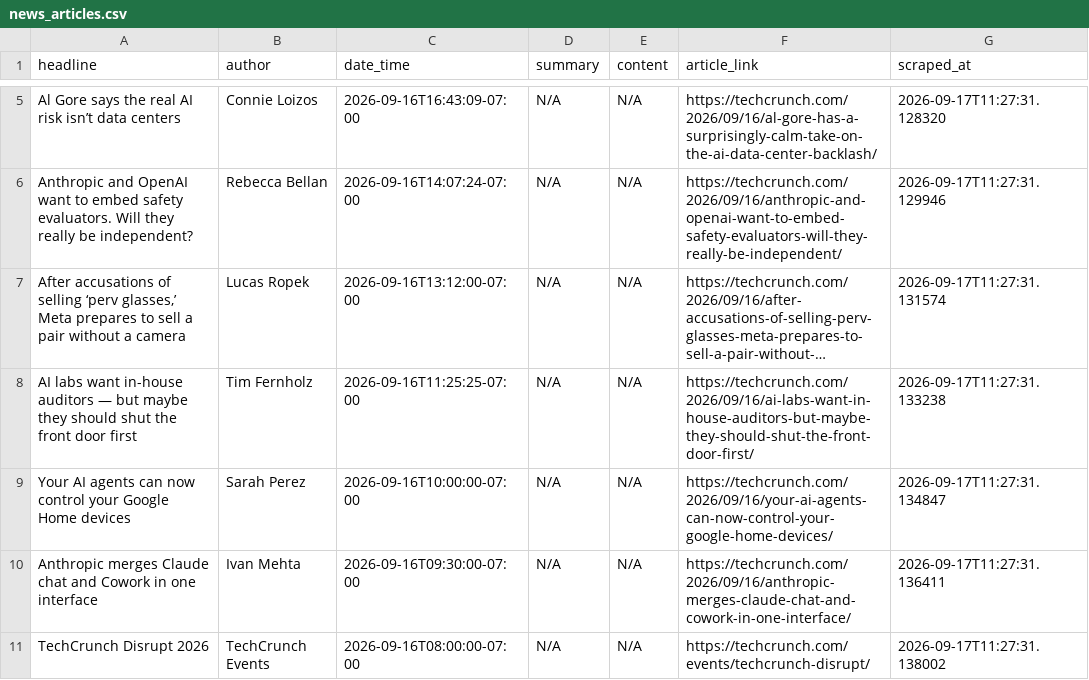
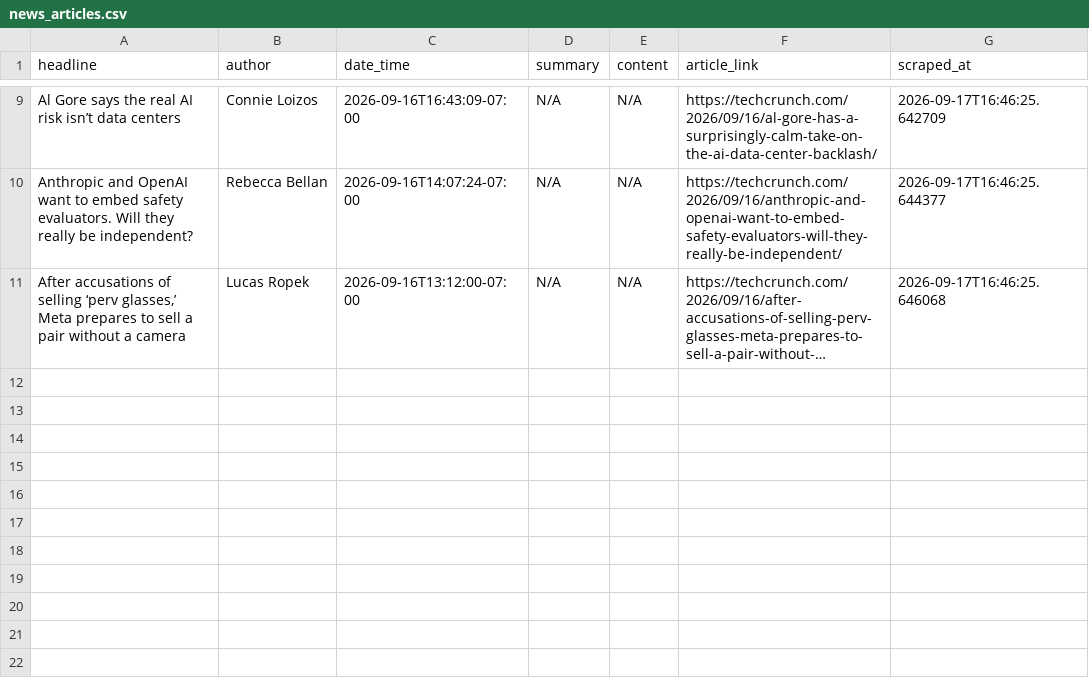
Before and after one commit to rexxgit/webscarpingportfolio, a CSV file: output/news_articles.csv, drawn as a sheet; only a part is shown, gaps mark what is left out; long unchanged cells end in …; removed rows and columns are numbered as before the commit, all else as after; the diff covers the shown part only; the diff names each change by its address in the sheet, - before the commit and + after, or states it on an @@ line.

```diff
--- a/output/news_articles.csv
+++ b/output/news_articles.csv
-G9 (scraped_at): 2026-09-17T11:27:31.128320
+G9 (scraped_at): 2026-09-17T16:46:25.642709
-G10 (scraped_at): 2026-09-17T11:27:31.129946
+G10 (scraped_at): 2026-09-17T16:46:25.644377
-G11 (scraped_at): 2026-09-17T11:27:31.131574
+G11 (scraped_at): 2026-09-17T16:46:25.646068
-row 8: AI labs want in-house auditors — but maybe they should shut the front door first | Tim Fernholz | 2026-09-16T11:25:25-07:00 | N/A | N/A | https://techcrunch.com/2026/09/16/ai-labs-want-in-house-auditors-but-maybe-they-should-shut-the-front-door-first/ | 2026-09-17T11:27:31.133238
-row 9: Your AI agents can now control your Google Home devices | Sarah Perez | 2026-09-16T10:00:00-07:00 | N/A | N/A | https://techcrunch.com/2026/09/16/your-ai-agents-can-now-control-your-google-home-devices/ | 2026-09-17T11:27:31.134847
-row 10: Anthropic merges Claude chat and Cowork in one interface | Ivan Mehta | 2026-09-16T09:30:00-07:00 | N/A | N/A | https://techcrunch.com/2026/09/16/anthropic-merges-claude-chat-and-cowork-in-one-interface/ | 2026-09-17T11:27:31.136411
-row 11: TechCrunch Disrupt 2026 | TechCrunch Events | 2026-09-16T08:00:00-07:00 | N/A | N/A | https://techcrunch.com/events/techcrunch-disrupt/ | 2026-09-17T11:27:31.138002
```
Also changed, not shown: 4 added rows and 6 edited cells elsewhere in this file, 1 other file.
